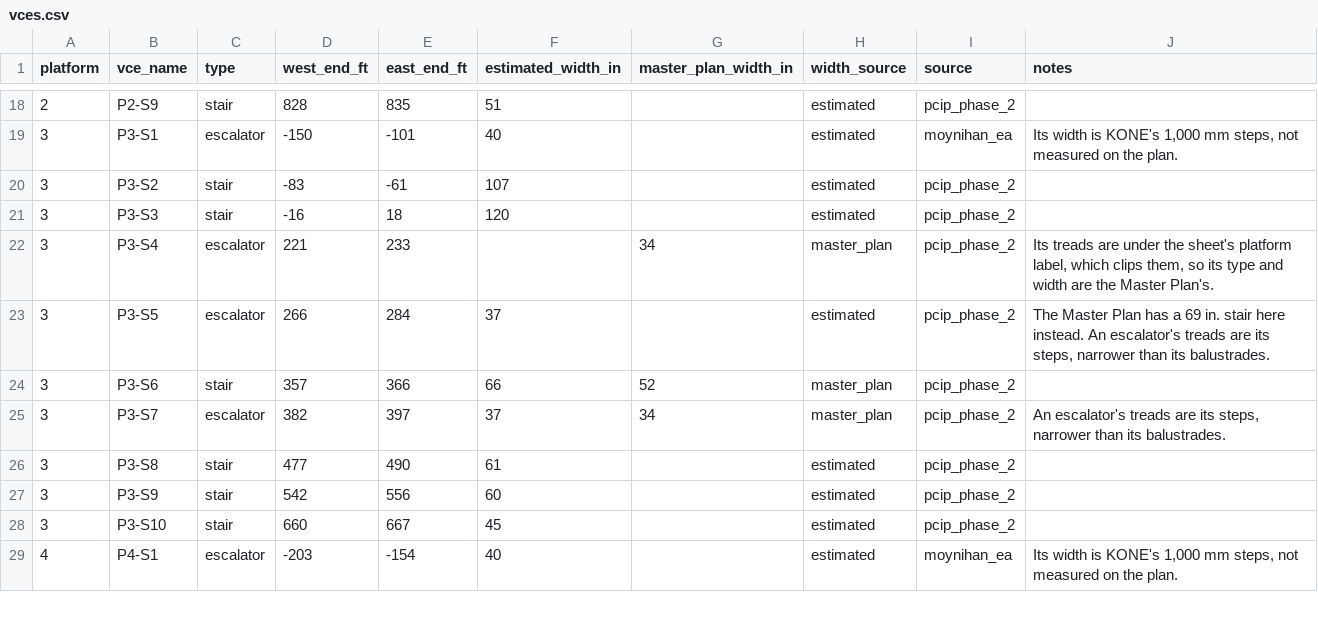
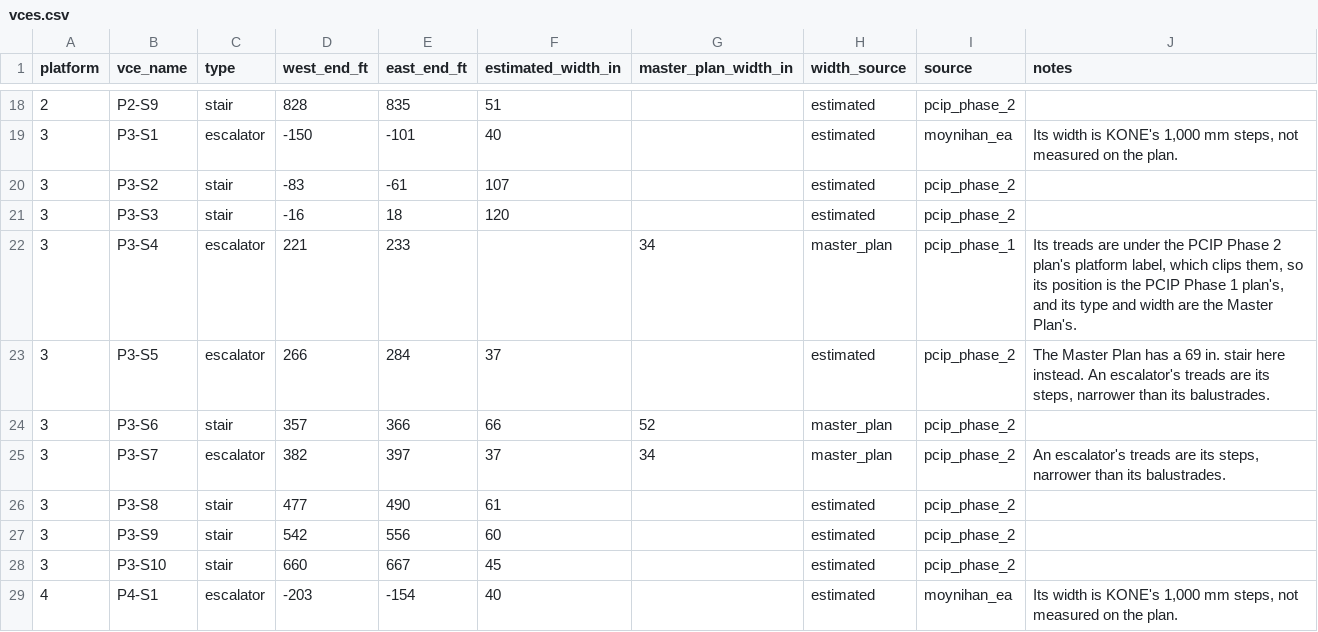
Before and after one commit to effective-transit-alliance/platform-crowd-model, a CSV file: data/vces.csv, drawn as a sheet; only a part is shown, gaps mark what is left out; the diff covers the shown part only.

```diff
--- a/data/vces.csv
+++ b/data/vces.csv
@@ -21,3 +21,3 @@ platform,vce_name,type,west_end_ft,east_end_ft,estimated_width_in,master_plan_wi
 3,P3-S3,stair,-16,18,120,,estimated,pcip_phase_2,
-3,P3-S4,escalator,221,233,,34,master_plan,pcip_phase_2,"Its treads are under the sheet's platform label, which clips them, so its type and width are the Master Plan's."
+3,P3-S4,escalator,221,233,,34,master_plan,pcip_phase_1,"Its treads are under the PCIP Phase 2 plan's platform label, which clips them, so its position is the PCIP Phase 1 plan's, and its type and width are the Master Plan's."
 3,P3-S5,escalator,266,284,37,,estimated,pcip_phase_2,"The Master Plan has a 69 in. stair here instead. An escalator's treads are its steps, narrower than its balustrades."
```
Also changed, not shown: 20 edited cells elsewhere in this file, data/vces_field_survey.csv, 9 other files.
